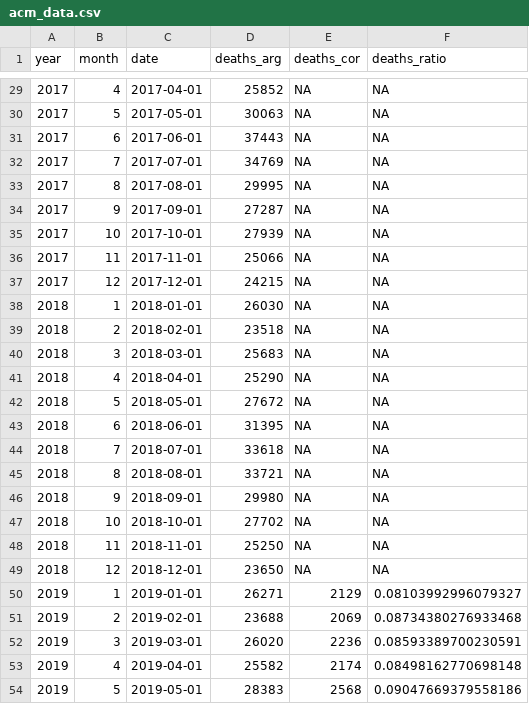
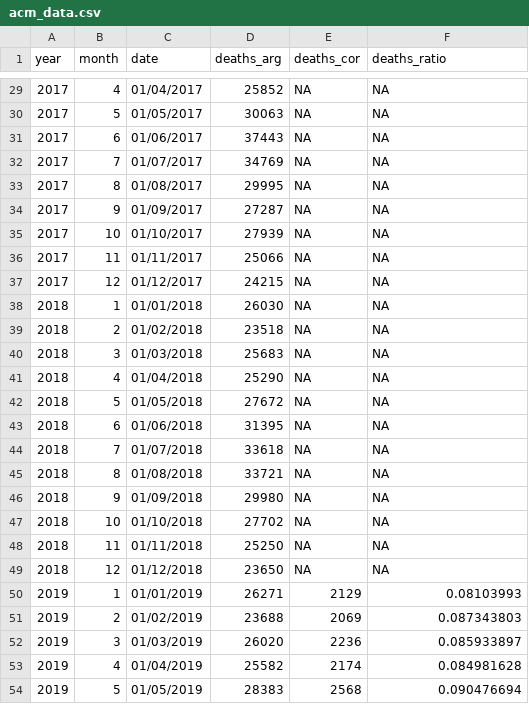
Before and after one commit to akarlinsky/cordoba_argentina_proj, a CSV file: Data/acm_data.csv, drawn as a sheet; only a part is shown, gaps mark what is left out; the diff covers the shown part only.

```diff
--- a/Data/acm_data.csv
+++ b/Data/acm_data.csv
@@ -29,26 +29,26 @@
-2017,4,"2017-04-01",25852,NA,NA
-2017,5,"2017-05-01",30063,NA,NA
-2017,6,"2017-06-01",37443,NA,NA
-2017,7,"2017-07-01",34769,NA,NA
-2017,8,"2017-08-01",29995,NA,NA
-2017,9,"2017-09-01",27287,NA,NA
-2017,10,"2017-10-01",27939,NA,NA
-2017,11,"2017-11-01",25066,NA,NA
-2017,12,"2017-12-01",24215,NA,NA
-2018,1,"2018-01-01",26030,NA,NA
-2018,2,"2018-02-01",23518,NA,NA
-2018,3,"2018-03-01",25683,NA,NA
-2018,4,"2018-04-01",25290,NA,NA
-2018,5,"2018-05-01",27672,NA,NA
-2018,6,"2018-06-01",31395,NA,NA
-2018,7,"2018-07-01",33618,NA,NA
-2018,8,"2018-08-01",33721,NA,NA
-2018,9,"2018-09-01",29980,NA,NA
-2018,10,"2018-10-01",27702,NA,NA
-2018,11,"2018-11-01",25250,NA,NA
-2018,12,"2018-12-01",23650,NA,NA
-2019,1,"2019-01-01",26271,2129,0.08103992996079327
-2019,2,"2019-02-01",23688,2069,0.08734380276933468
-2019,3,"2019-03-01",26020,2236,0.08593389700230591
-2019,4,"2019-04-01",25582,2174,0.08498162770698148
-2019,5,"2019-05-01",28383,2568,0.09047669379558186
+2017,4,01/04/2017,25852,NA,NA
+2017,5,01/05/2017,30063,NA,NA
+2017,6,01/06/2017,37443,NA,NA
+2017,7,01/07/2017,34769,NA,NA
+2017,8,01/08/2017,29995,NA,NA
+2017,9,01/09/2017,27287,NA,NA
+2017,10,01/10/2017,27939,NA,NA
+2017,11,01/11/2017,25066,NA,NA
+2017,12,01/12/2017,24215,NA,NA
+2018,1,01/01/2018,26030,NA,NA
+2018,2,01/02/2018,23518,NA,NA
+2018,3,01/03/2018,25683,NA,NA
+2018,4,01/04/2018,25290,NA,NA
+2018,5,01/05/2018,27672,NA,NA
+2018,6,01/06/2018,31395,NA,NA
+2018,7,01/07/2018,33618,NA,NA
+2018,8,01/08/2018,33721,NA,NA
+2018,9,01/09/2018,29980,NA,NA
+2018,10,01/10/2018,27702,NA,NA
+2018,11,01/11/2018,25250,NA,NA
+2018,12,01/12/2018,23650,NA,NA
+2019,1,01/01/2019,26271,2129,0.08103993
+2019,2,01/02/2019,23688,2069,0.087343803
+2019,3,01/03/2019,26020,2236,0.085933897
+2019,4,01/04/2019,25582,2174,0.084981628
+2019,5,01/05/2019,28383,2568,0.090476694
```
Also changed, not shown: 85 edited cells elsewhere in this file, figure1_panel_a.csv, figure2.csv, 3 other files.
